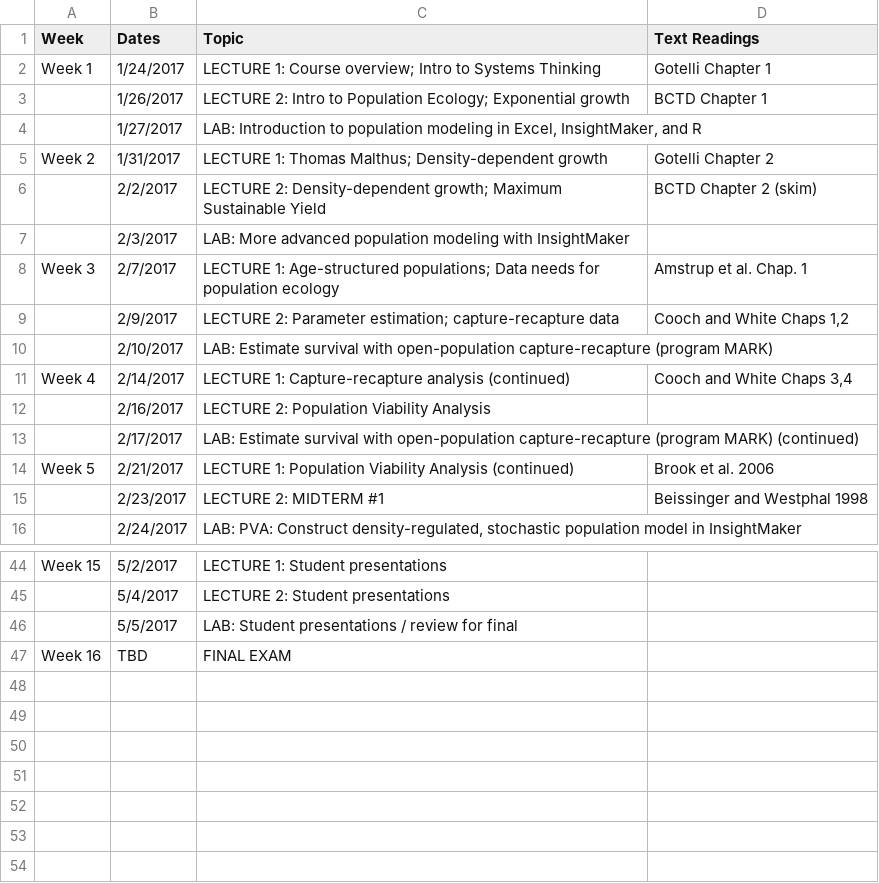
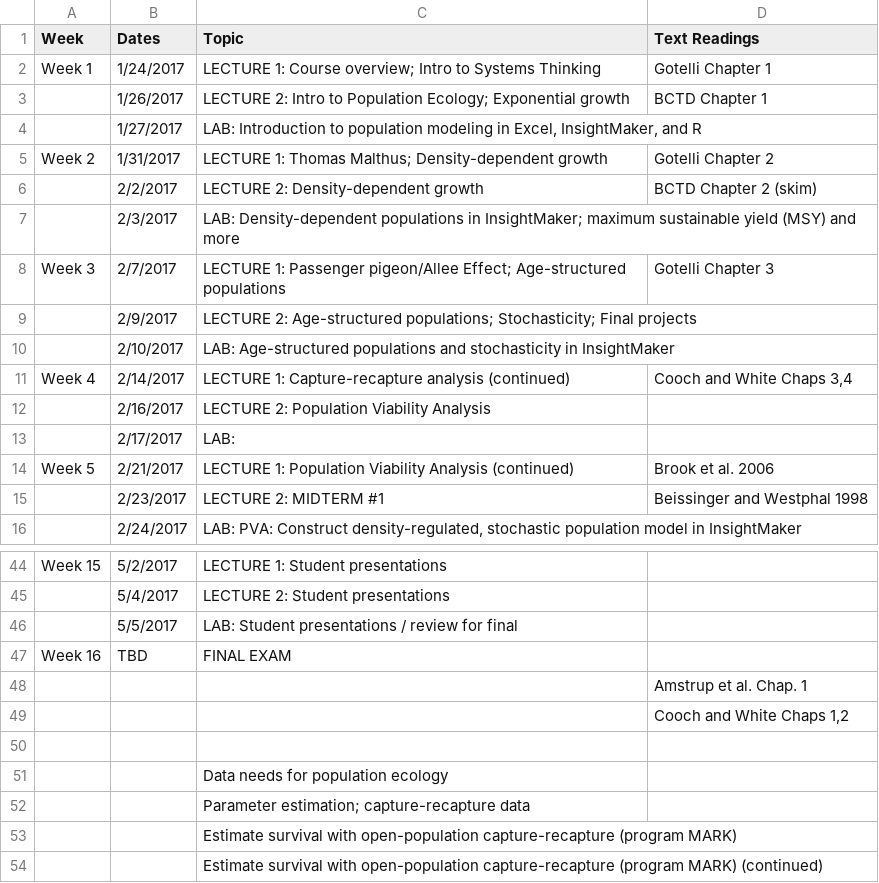
Before and after one commit to kevintshoemaker/NRES-470, a CSV file: CourseSchedule.csv, drawn as a sheet; only a part is shown, gaps mark what is left out.

```diff
--- a/CourseSchedule.csv
+++ b/CourseSchedule.csv
@@ -5,10 +5,10 @@ Week 1,1/24/2017,LECTURE 1: Course overview; Intro to Systems Thinking,Gotelli C
 Week 2,1/31/2017,LECTURE 1: Thomas Malthus; Density-dependent growth,Gotelli Chapter 2
-,2/2/2017,LECTURE 2: Density-dependent growth; Maximum Sustainable Yield,BCTD Chapter 2 (skim)
-,2/3/2017,LAB: More advanced population modeling with InsightMaker,
-Week 3,2/7/2017,LECTURE 1: Age-structured populations; Data needs for population ecology,Amstrup et al. Chap. 1
-,2/9/2017,LECTURE 2: Parameter estimation; capture-recapture data,"Cooch and White Chaps 1,2"
-,2/10/2017,LAB: Estimate survival with open-population capture-recapture (program MARK),
+,2/2/2017,LECTURE 2: Density-dependent growth,BCTD Chapter 2 (skim)
+,2/3/2017,LAB: Density-dependent populations in InsightMaker; maximum sustainable yield (MSY) and more,
+Week 3,2/7/2017,LECTURE 1: Passenger pigeon/Allee Effect; Age-structured populations,Gotelli Chapter 3
+,2/9/2017,LECTURE 2: Age-structured populations; Stochasticity; Final projects,
+,2/10/2017,LAB: Age-structured populations and stochasticity in InsightMaker,
 Week 4,2/14/2017,LECTURE 1: Capture-recapture analysis  (continued),"Cooch and White Chaps 3,4"
 ,2/16/2017,LECTURE 2: Population Viability Analysis,
-,2/17/2017,LAB: Estimate survival with open-population capture-recapture (program MARK) (continued),
+,2/17/2017,LAB: ,
 Week 5,2/21/2017,LECTURE 1: Population Viability Analysis (continued),Brook et al. 2006
@@ -47 +47,8 @@ Week 15,5/2/2017,LECTURE 1: Student presentations,
 Week 16,TBD,FINAL EXAM,
+,,,Amstrup et al. Chap. 1
+,,,"Cooch and White Chaps 1,2"
+,,,
+,,Data needs for population ecology,
+,,Parameter estimation; capture-recapture data,
+,,Estimate survival with open-population capture-recapture (program MARK),
+,,Estimate survival with open-population capture-recapture (program MARK) (continued),
```
Also changed, not shown: 3 other files.
